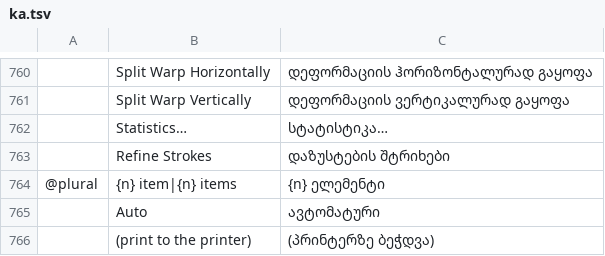
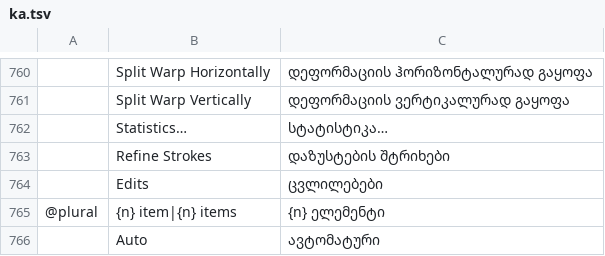
Before and after one commit to devius/photocraft, a TSV file: crates/ui-egui/src/i18n/ka.tsv, drawn as a sheet; only a part is shown, gaps mark what is left out; the shorter side is filled out with more unchanged rows; the diff names each change by its address in the sheet, - before the commit and + after, or states it on an @@ line.

```diff
--- a/crates/ui-egui/src/i18n/ka.tsv
+++ b/crates/ui-egui/src/i18n/ka.tsv
+row 764:  | Edits | ცვლილებები
```
